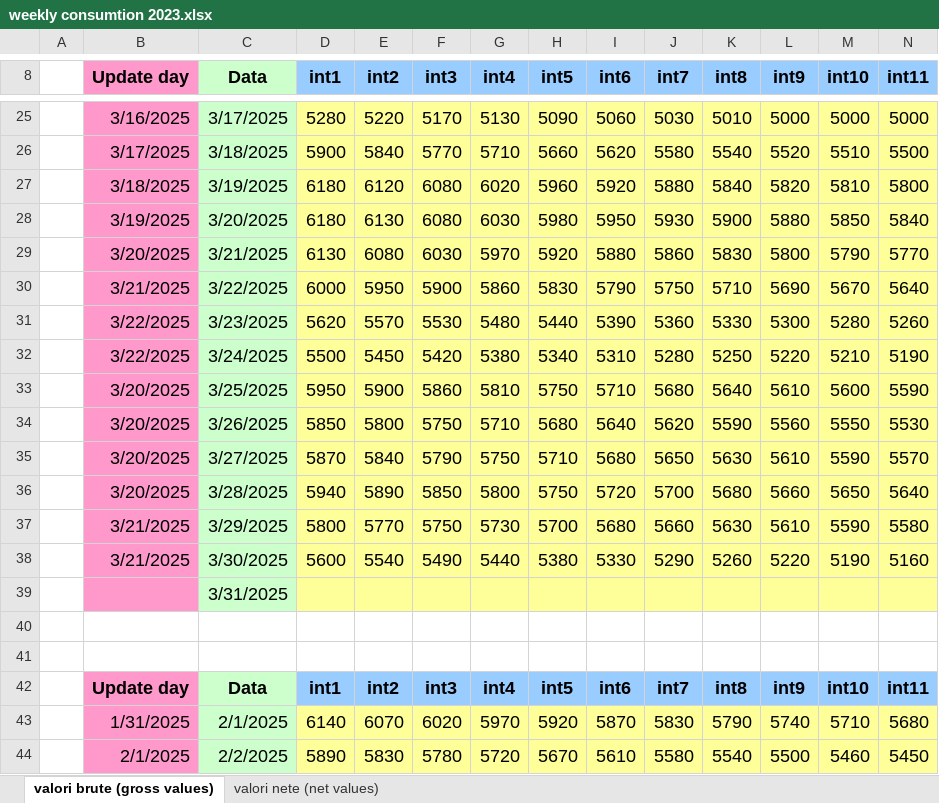
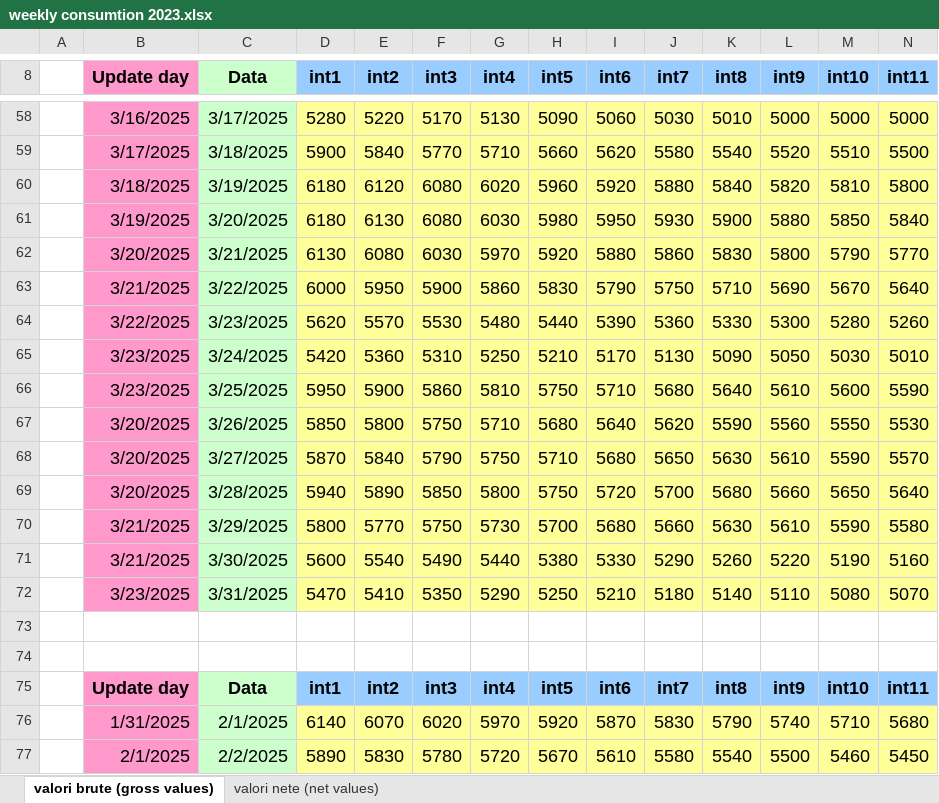
Before and after one commit to Andrei-Ionita/AdremTrading, an Excel workbook: Market Fundamentals/Transelectrica_data/weekly consumtion 2023.xlsx, sheet valori brute (gross values), drawn as a sheet; only a part is shown, gaps mark what is left out; values as stored, in another font and other column widths than the file's, no borders; removed rows and columns are numbered as before the commit, all else as after; rows hold the shown columns only; the diff covers the shown part only; the diff names each change by its address in the sheet, - before the commit and + after, or states it on an @@ line.

```diff
--- a/Market Fundamentals/Transelectrica_data/weekly consumtion 2023.xlsx (sheet valori brute (gross values))
+++ b/Market Fundamentals/Transelectrica_data/weekly consumtion 2023.xlsx (sheet valori brute (gross values))
-row 32:  | 3/22/2025 | 3/24/2025 | 5500 | 5450 | 5420 | 5380 | 5340 | 5310 | 5280 | 5250 | 5220 | 5210 | 5190
+row 65:  | 3/23/2025 | 3/24/2025 | 5420 | 5360 | 5310 | 5250 | 5210 | 5170 | 5130 | 5090 | 5050 | 5030 | 5010
-B66 (Update day): 3/20/2025
+B66 (Update day): 3/23/2025
-row 39:  |  | 3/31/2025
+row 72:  | 3/23/2025 | 3/31/2025 | 5470 | 5410 | 5350 | 5290 | 5250 | 5210 | 5180 | 5140 | 5110 | 5080 | 5070
```
Also changed, not shown: 33 added rows elsewhere in this sheet, sheet valori nete (net values), Market Fundamentals/Transelectrica_data/Cons_Prod_final/Weekly_Consumption_2025.xlsx, Market Fundamentals/Transelectrica_data/Cons_Prod_final/Weekly_Production_2025.xlsx, 37 other files.
